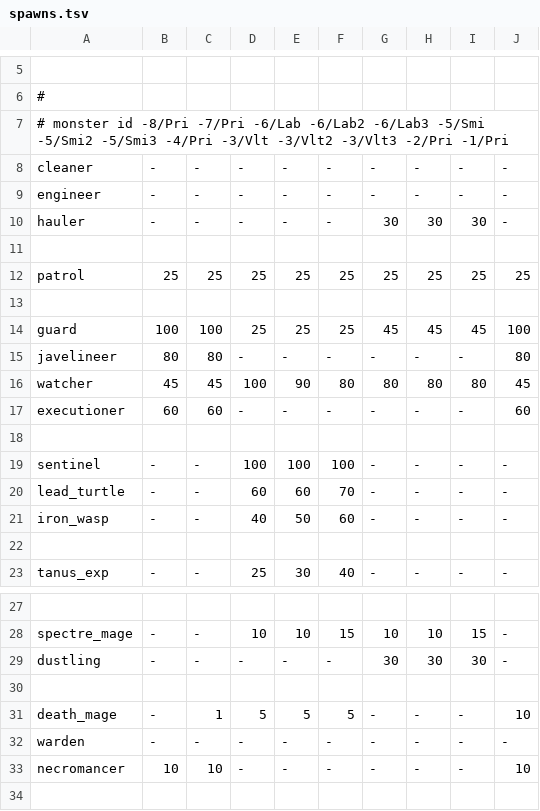
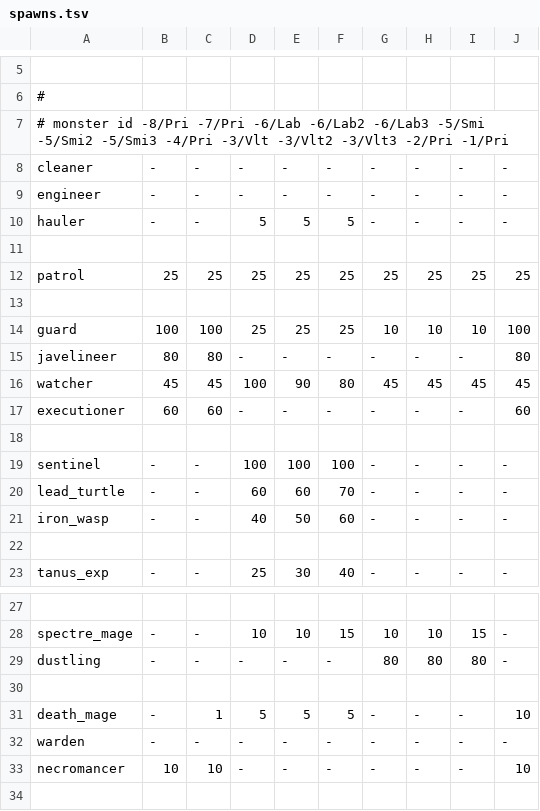
Before and after one commit to kiedtl/roguelike, a TSV file: data/spawns.tsv, drawn as a sheet; only a part is shown, gaps mark what is left out; the diff names each change by its address in the sheet, - before the commit and + after, or states it on an @@ line.

```diff
--- a/data/spawns.tsv
+++ b/data/spawns.tsv
-D10: -
+D10: 5
-E10: -
+E10: 5
-F10: -
+F10: 5
-G10: 30
+G10: -
-H10: 30
+H10: -
-I10: 30
+I10: -
-G14: 45
+G14: 10
-H14: 45
+H14: 10
-I14: 45
+I14: 10
-G16: 80
+G16: 45
-H16: 80
+H16: 45
-I16: 80
+I16: 45
-G29: 30
+G29: 80
-H29: 30
+H29: 80
-I29: 30
+I29: 80
```
Also changed, not shown: 6 other files.
